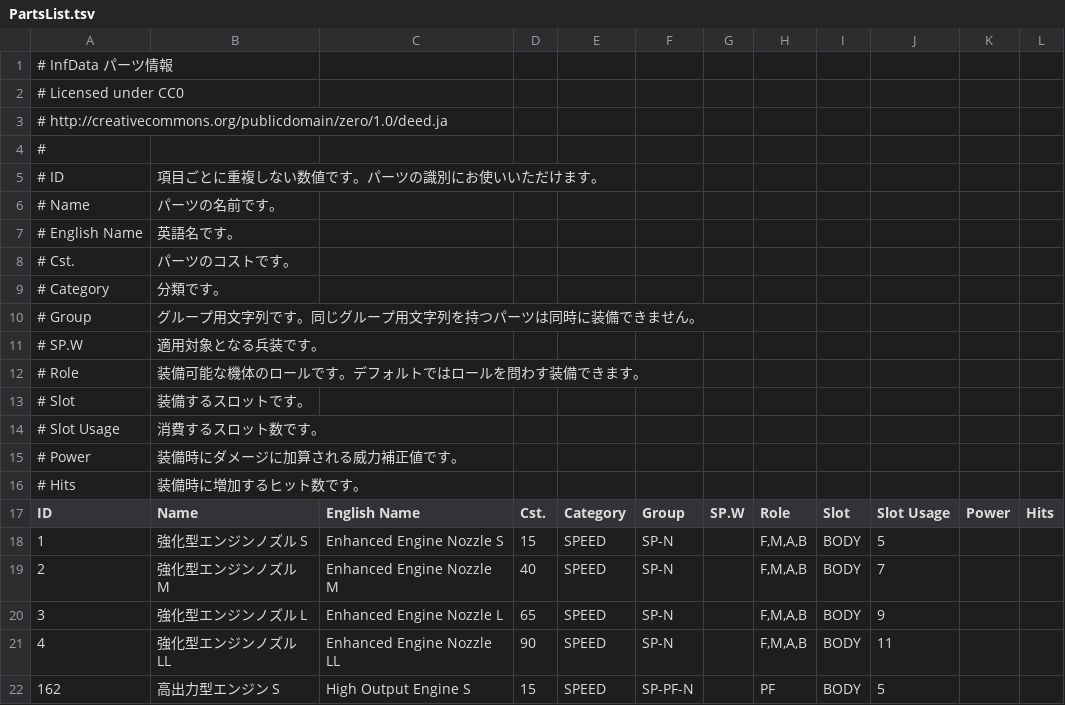
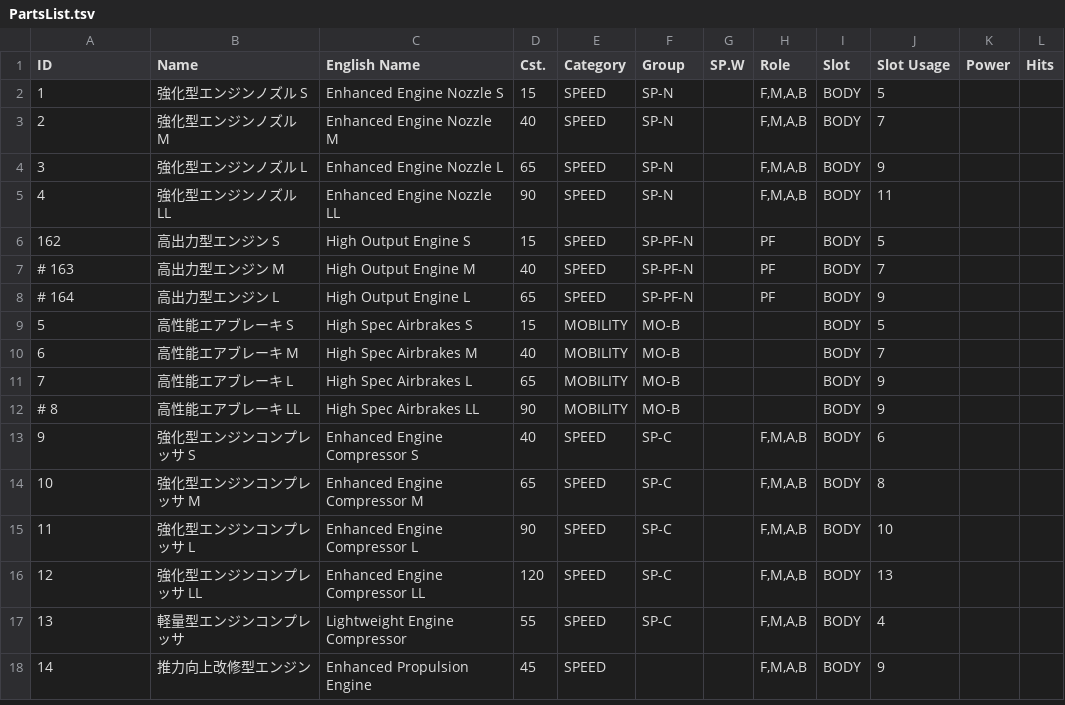
Before and after one commit to InfBuild/InfData, a TSV file: PartsList.tsv, drawn as a sheet; only a part is shown; the shorter side is filled out with more unchanged rows; the diff names each change by its address in the sheet, - before the commit and + after, or states it on an @@ line.

```diff
--- a/PartsList.tsv
+++ b/PartsList.tsv
-row 1: # InfData パーツ情報
-row 2: # Licensed under CC0
-row 3: # http://creativecommons.org/publicdomain/zero/1.0/deed.ja
-row 4: #
-row 5: # ID | 項目ごとに重複しない数値です。パーツの識別にお使いいただけます。
-row 6: # Name | パーツの名前です。
-row 7: # English Name | 英語名です。
-row 8: # Cst. | パーツのコストです。
-row 9: # Category | 分類です。
-row 10: # Group | グループ用文字列です。同じグループ用文字列を持つパーツは同時に装備できません。
-row 11: # SP.W | 適用対象となる兵装です。
-row 12: # Role | 装備可能な機体のロールです。デフォルトではロールを問わす装備できます。
-row 13: # Slot | 装備するスロットです。
-row 14: # Slot Usage | 消費するスロット数です。
-row 15: # Power | 装備時にダメージに加算される威力補正値です。
-row 16: # Hits | 装備時に増加するヒット数です。
```
Also changed, not shown: AircraftCstTableList.tsv, AircraftList.tsv, 5 other files.
